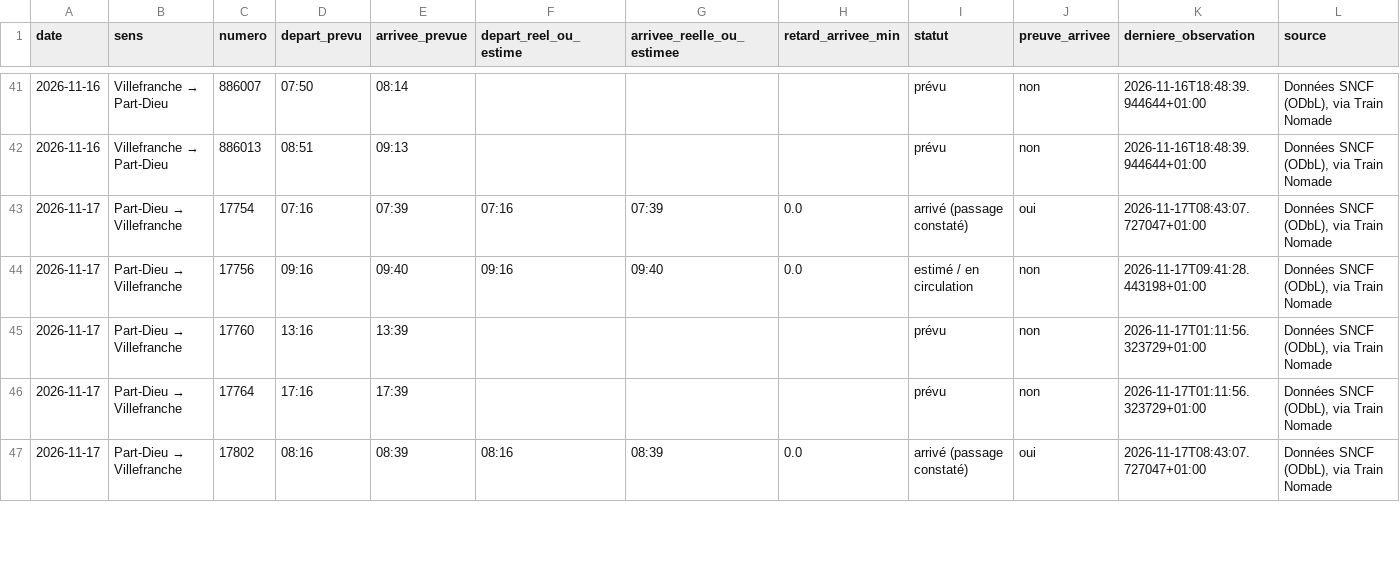
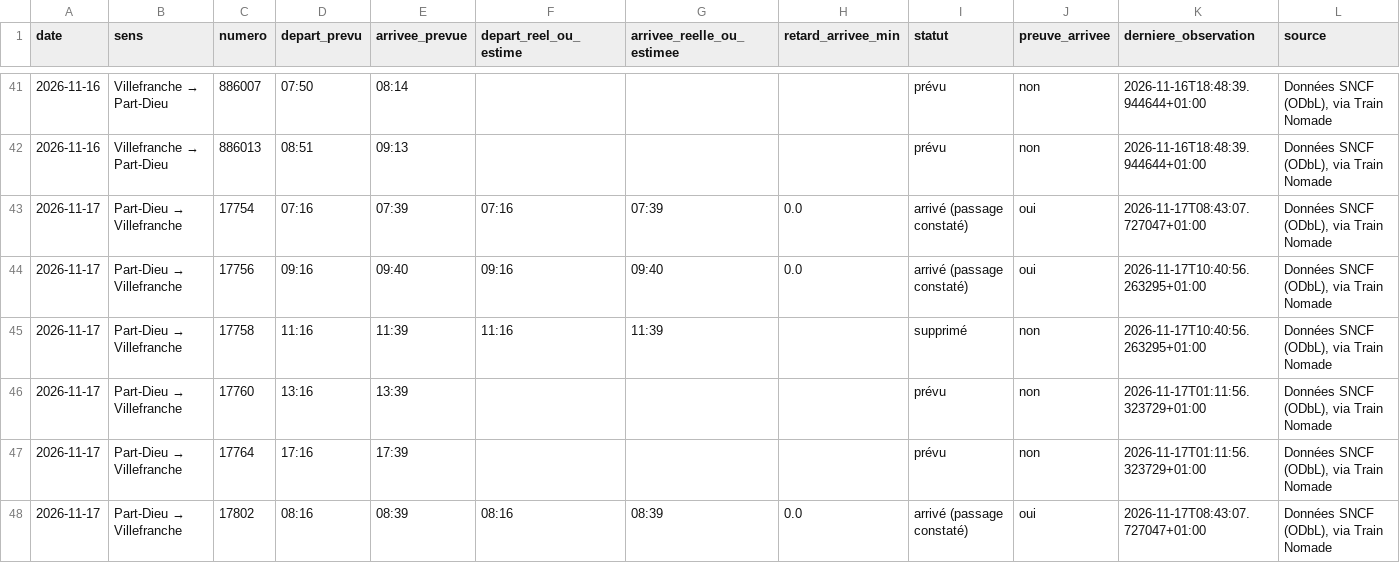
Before and after one commit to alexandretardy3-star/suivi-ter-villefranche-lyon, a CSV file: data/trains.csv, drawn as a sheet; only a part is shown, gaps mark what is left out; the diff covers the shown part only.

```diff
--- a/data/trains.csv
+++ b/data/trains.csv
@@ -43,3 +43,4 @@ date,sens,numero,depart_prevu,arrivee_prevue,depart_reel_ou_estime,arrivee_reell
 2026-11-17,Part-Dieu → Villefranche,17754,07:16,07:39,07:16,07:39,0.0,arrivé (passage constaté),oui,2026-11-17T08:43:07.727047+01:00,"Données SNCF (ODbL), via Train Nomade"
-2026-11-17,Part-Dieu → Villefranche,17756,09:16,09:40,09:16,09:40,0.0,estimé / en circulation,non,2026-11-17T09:41:28.443198+01:00,"Données SNCF (ODbL), via Train Nomade"
+2026-11-17,Part-Dieu → Villefranche,17756,09:16,09:40,09:16,09:40,0.0,arrivé (passage constaté),oui,2026-11-17T10:40:56.263295+01:00,"Données SNCF (ODbL), via Train Nomade"
+2026-11-17,Part-Dieu → Villefranche,17758,11:16,11:39,11:16,11:39,,supprimé,non,2026-11-17T10:40:56.263295+01:00,"Données SNCF (ODbL), via Train Nomade"
 2026-11-17,Part-Dieu → Villefranche,17760,13:16,13:39,,,,prévu,non,2026-11-17T01:11:56.323729+01:00,"Données SNCF (ODbL), via Train Nomade"
```
Also changed, not shown: 5 edited cells elsewhere in this file, data/bilan_quotidien.csv.
